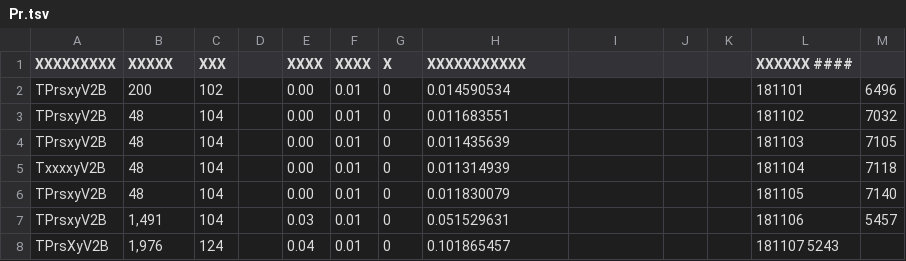
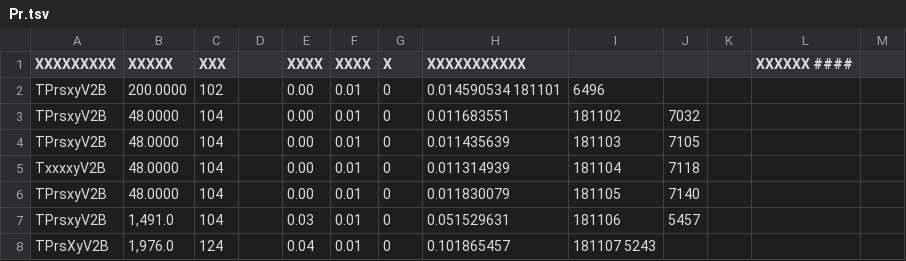
Before and after one commit to itsN1X/8080_Tseedrewcal_0xfff, a TSV file: 8080/hisss/Pr.tsv, drawn as a sheet.

Commit message:
Update Pr.tsv

```diff
--- a/8080/hisss/Pr.tsv
+++ b/8080/hisss/Pr.tsv
@@ -1,8 +1,8 @@
 XXXXXXXXX	XXXXX	XXX		XXXX	XXXX 	X	XXXXXXXXXXX				XXXXXX  ####
-TPrsxyV2B	200	102		0.00	0.01 	0	0.014590534				181101	6496
-TPrsxyV2B	48	104		0.00	0.01 	0	0.011683551				181102	7032
-TPrsxyV2B	48	104		0.00	0.01 	0	0.011435639				181103	7105
-TxxxxyV2B	48	104		0.00	0.01 	0	0.011314939				181104	7118
-TPrsxyV2B	48	104		0.00	0.01 	0	0.011830079				181105	7140
-TPrsxyV2B	1,491	104		0.03	0.01 	0	0.051529631				181106	5457
-TPrsXyV2B	1,976	124		0.04	0.01 	0	0.101865457				181107  5243
+TPrsxyV2B	200.0000	102		0.00	0.01 	0	0.014590534 181101	6496
+TPrsxyV2B	48.0000	104		0.00	0.01 	0	0.011683551	181102	7032
+TPrsxyV2B	48.0000	104		0.00	0.01 	0	0.011435639	181103	7105
+TxxxxyV2B	48.0000	104		0.00	0.01 	0	0.011314939	181104	7118
+TPrsxyV2B	48.0000	104		0.00	0.01 	0	0.011830079	181105	7140
+TPrsxyV2B	1,491.0	104		0.03	0.01 	0	0.051529631	181106	5457
+TPrsXyV2B	1,976.0	124		0.04	0.01 	0	0.101865457	181107  5243
```
